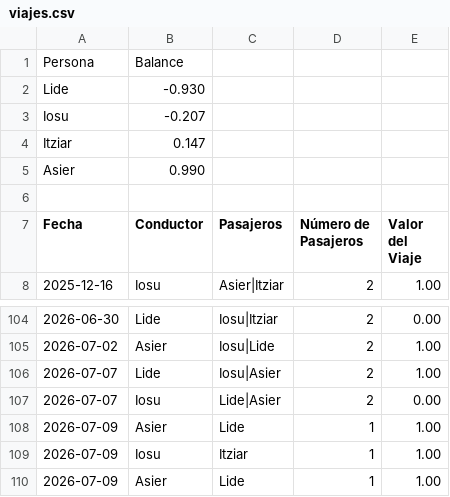
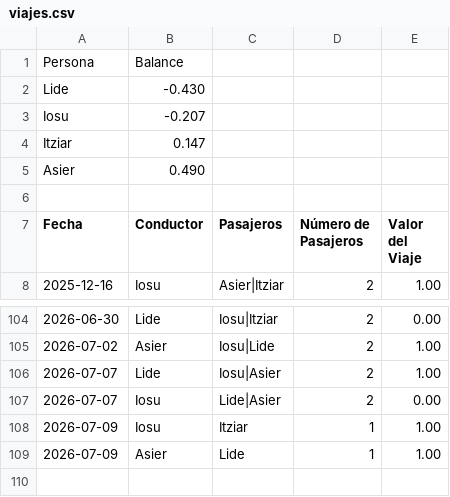
Before and after one commit to iosugomez/kotxea-backend, a CSV file: datos/viajes.csv, drawn as a sheet; only a part is shown, gaps mark what is left out.

Commit message:
Update viajes.csv 2026-07-12T17:50:37.156655

```diff
--- a/datos/viajes.csv
+++ b/datos/viajes.csv
@@ -1,6 +1,6 @@
 Persona,Balance
-Lide,-0.930
+Lide,-0.430
 Iosu,-0.207
 Itziar,0.147
-Asier,0.990
+Asier,0.490
 
@@ -107,3 +107,2 @@ Fecha,Conductor,Pasajeros,Número de Pasajeros,Valor del Viaje
 2026-07-07,Iosu,"Lide|Asier",2,0.00
-2026-07-09,Asier,"Lide",1,1.00
 2026-07-09,Iosu,"Itziar",1,1.00
```
